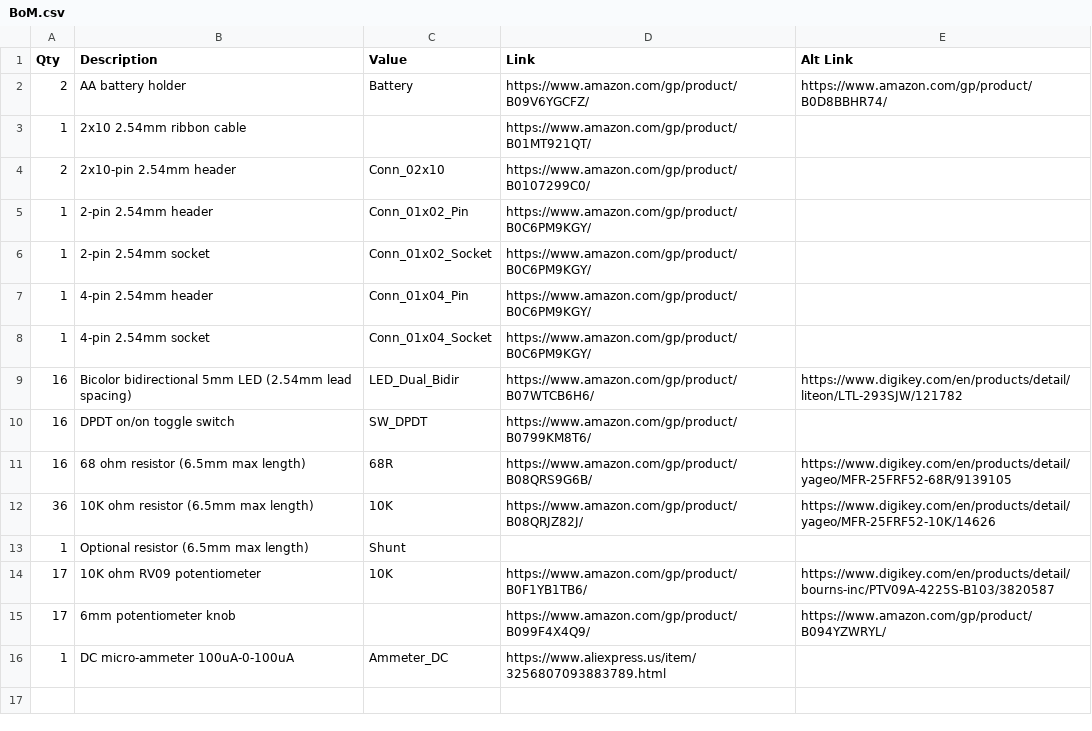
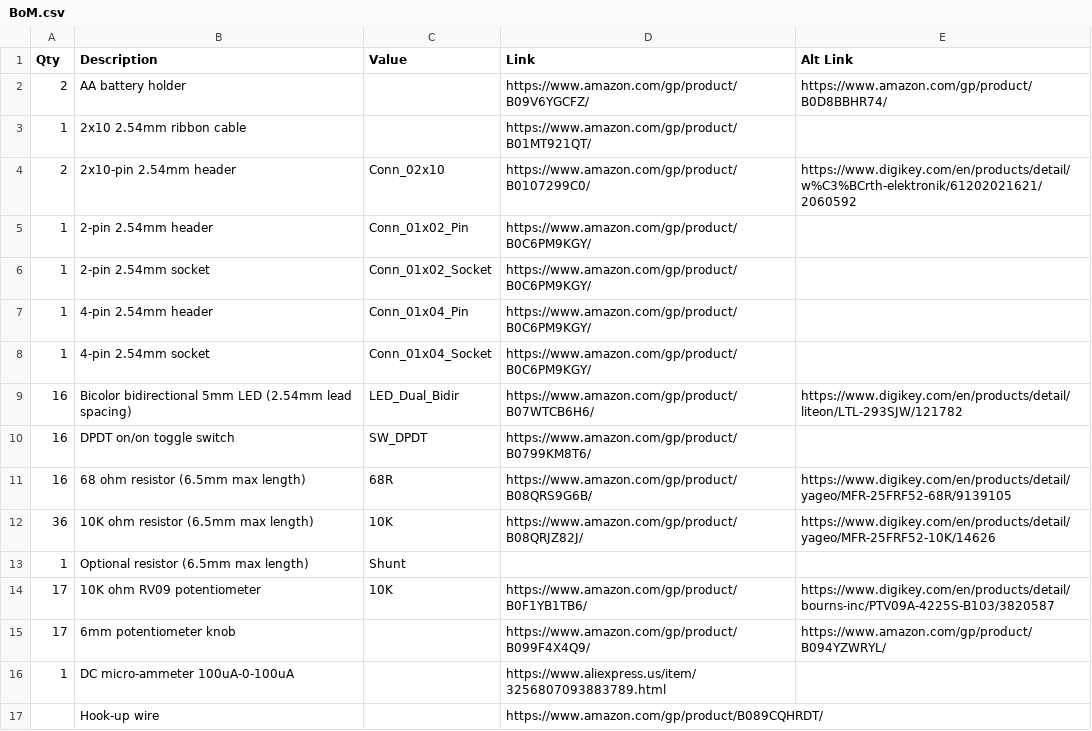
Before and after one commit to rdb64-hobbies/Perceptron, a CSV file: BoM.csv, drawn as a sheet.

```diff
--- a/BoM.csv
+++ b/BoM.csv
@@ -1,5 +1,5 @@
 "Qty","Description","Value","Link","Alt Link"
-"2","AA battery holder","Battery","https://www.amazon.com/gp/product/B09V6YGCFZ/","https://www.amazon.com/gp/product/B0D8BBHR74/"
+"2","AA battery holder","","https://www.amazon.com/gp/product/B09V6YGCFZ/","https://www.amazon.com/gp/product/B0D8BBHR74/"
 "1","2x10 2.54mm ribbon cable","","https://www.amazon.com/gp/product/B01MT921QT/",""
-"2","2x10-pin 2.54mm header","Conn_02x10","https://www.amazon.com/gp/product/B0107299C0/",""
+"2","2x10-pin 2.54mm header","Conn_02x10","https://www.amazon.com/gp/product/B0107299C0/","https://www.digikey.com/en/products/detail/w%C3%BCrth-elektronik/61202021621/2060592"
 "1","2-pin 2.54mm header","Conn_01x02_Pin","https://www.amazon.com/gp/product/B0C6PM9KGY/",""
@@ -15,2 +15,3 @@
 "17","6mm potentiometer knob","","https://www.amazon.com/gp/product/B099F4X4Q9/","https://www.amazon.com/gp/product/B094YZWRYL/"
-"1","DC micro-ammeter 100uA-0-100uA","Ammeter_DC","https://www.aliexpress.us/item/3256807093883789.html",""
+"1","DC micro-ammeter 100uA-0-100uA","","https://www.aliexpress.us/item/3256807093883789.html",""
+"","Hook-up wire","","https://www.amazon.com/gp/product/B089CQHRDT/",""
```
Also changed, not shown: 9 other files.
